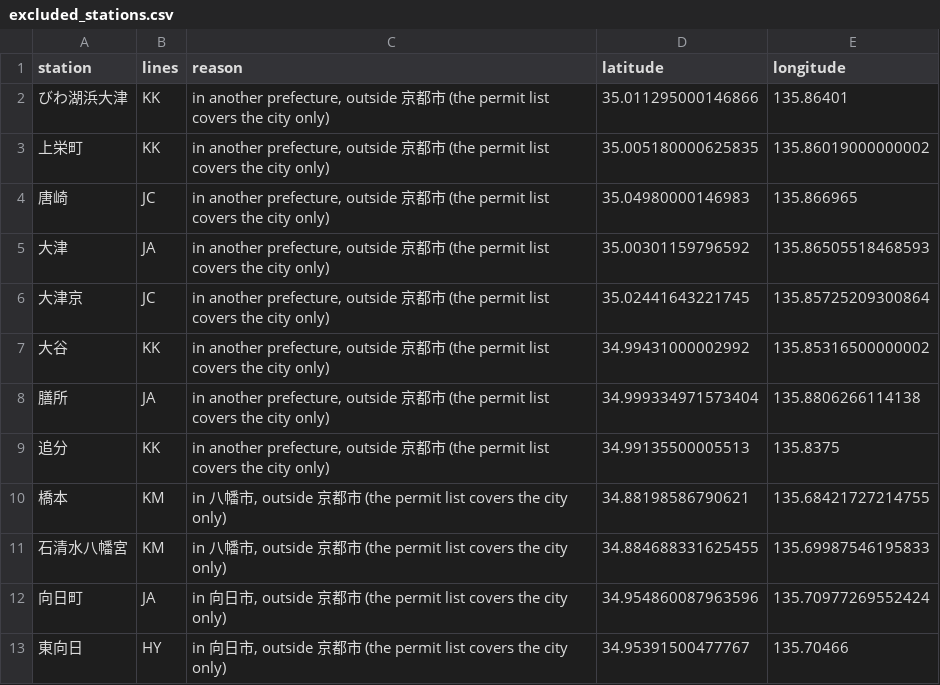
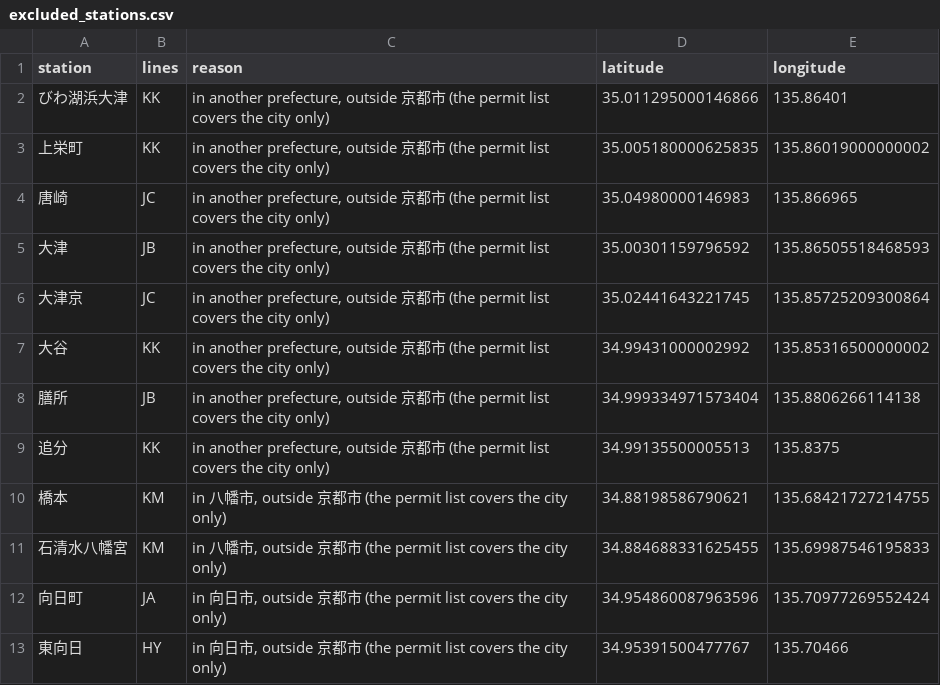
Before and after one commit to dacekroberts/expanded-heatmap, a CSV file: outputs/kyoto/excluded_stations.csv, drawn as a sheet; only a part is shown.

```diff
--- a/outputs/kyoto/excluded_stations.csv
+++ b/outputs/kyoto/excluded_stations.csv
@@ -4,6 +4,6 @@ station,lines,reason,latitude,longitude
 唐崎,JC,"in another prefecture, outside 京都市 (the permit list covers the city only)",35.04980000146983,135.866965
-大津,JA,"in another prefecture, outside 京都市 (the permit list covers the city only)",35.00301159796592,135.86505518468593
+大津,JB,"in another prefecture, outside 京都市 (the permit list covers the city only)",35.00301159796592,135.86505518468593
 大津京,JC,"in another prefecture, outside 京都市 (the permit list covers the city only)",35.02441643221745,135.85725209300864
 大谷,KK,"in another prefecture, outside 京都市 (the permit list covers the city only)",34.99431000002992,135.85316500000002
-膳所,JA,"in another prefecture, outside 京都市 (the permit list covers the city only)",34.999334971573404,135.8806266114138
+膳所,JB,"in another prefecture, outside 京都市 (the permit list covers the city only)",34.999334971573404,135.8806266114138
 追分,KK,"in another prefecture, outside 京都市 (the permit list covers the city only)",34.99135500005513,135.8375
```
Also changed, not shown: 1 other file.
